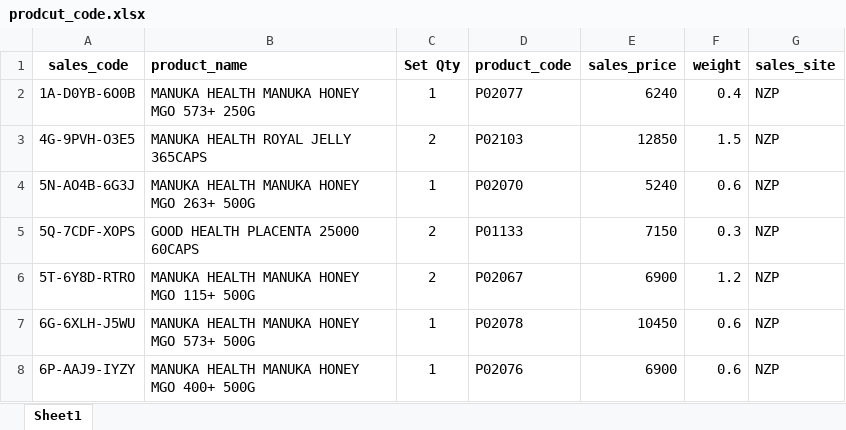
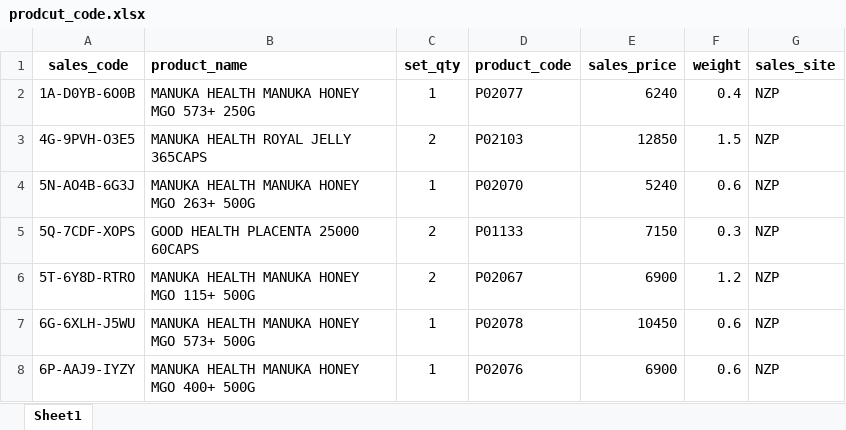
Before and after one commit to NZSopa/orderdhash, an Excel workbook: app/Ref/prodcut_code.xlsx, sheet Sheet1, drawn as a sheet; only a part is shown; values as stored, in another font and other column widths than the file's, no borders; conditional formats not drawn; the diff names each change by its address in the sheet, - before the commit and + after, or states it on an @@ line.

```diff
--- a/app/Ref/prodcut_code.xlsx (sheet Sheet1)
+++ b/app/Ref/prodcut_code.xlsx (sheet Sheet1)
-C1: Set Qty
+C1: set_qty
```
Also changed, not shown: 12 other files.
